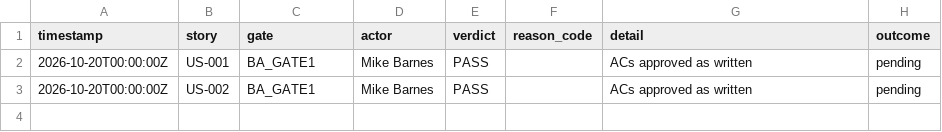
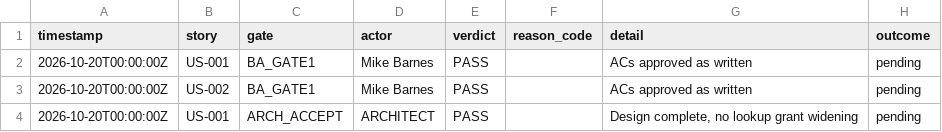
Before and after one commit to mdb3624/eam, a CSV file: docs/project/gate_log.csv, drawn as a sheet; the diff names each change by its address in the sheet, - before the commit and + after, or states it on an @@ line.

```diff
--- a/docs/project/gate_log.csv
+++ b/docs/project/gate_log.csv
+row 4: 2026-10-20T00:00:00Z | US-001 | ARCH_ACCEPT | ARCHITECT | PASS |  | Design complete, no lookup grant widening | pending
```
Also changed, not shown: 1 other file.
